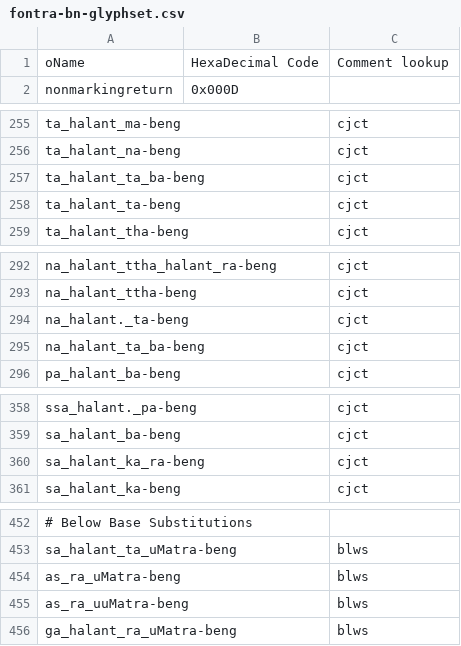
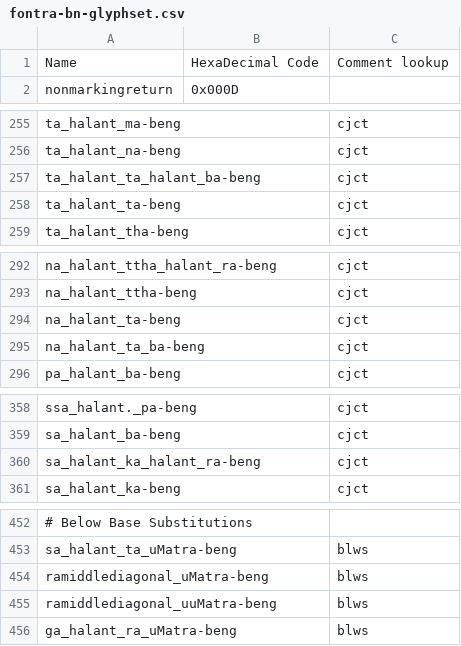
Before and after one commit to mitradranirban/fbf-bn-glyphset, a CSV file: fontra-bn-glyphset.csv, drawn as a sheet; only a part is shown, gaps mark what is left out; the diff covers the shown part only; the diff names each change by its address in the sheet, - before the commit and + after, or states it on an @@ line.

```diff
--- a/fontra-bn-glyphset.csv
+++ b/fontra-bn-glyphset.csv
-A1: oName
+A1: Name
-A257: ta_halant_ta_ba-beng
+A257: ta_halant_ta_halant_ba-beng
-A294: na_halant._ta-beng
+A294: na_halant_ta-beng
-A360: sa_halant_ka_ra-beng
+A360: sa_halant_ka_halant_ra-beng
-A454: as_ra_uMatra-beng
+A454: ramiddlediagonal_uMatra-beng
-A455: as_ra_uuMatra-beng
+A455: ramiddlediagonal_uuMatra-beng
```
Also changed, not shown: 3 removed rows and 18 edited cells elsewhere in this file, 1 other file.
